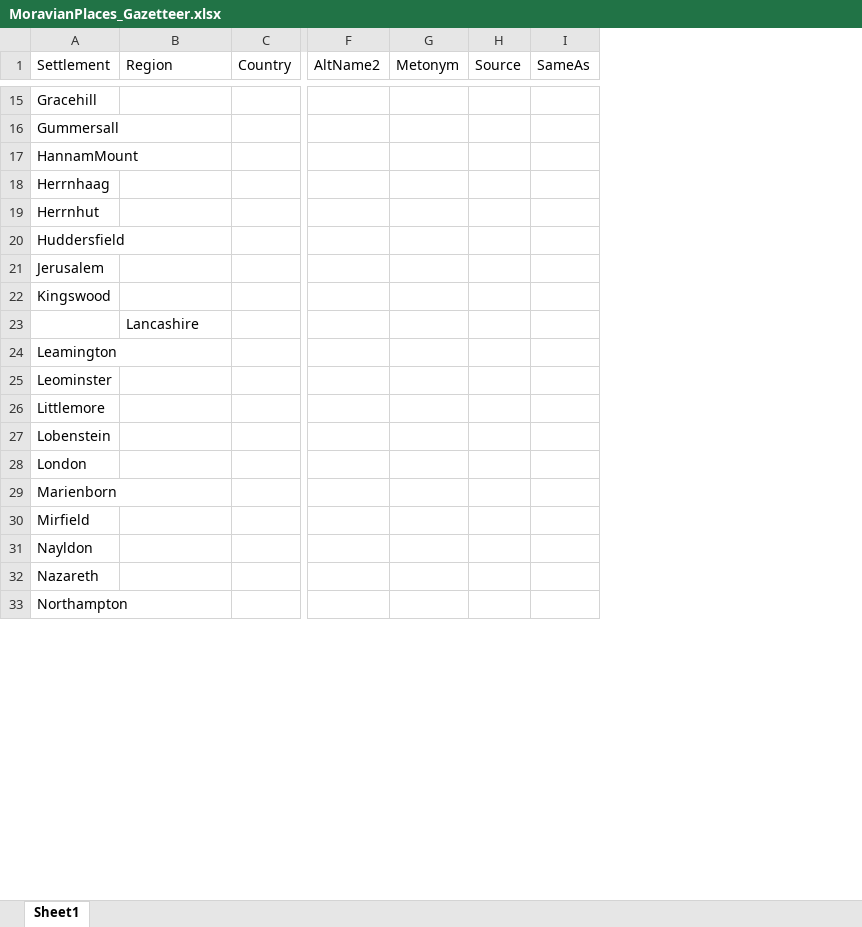
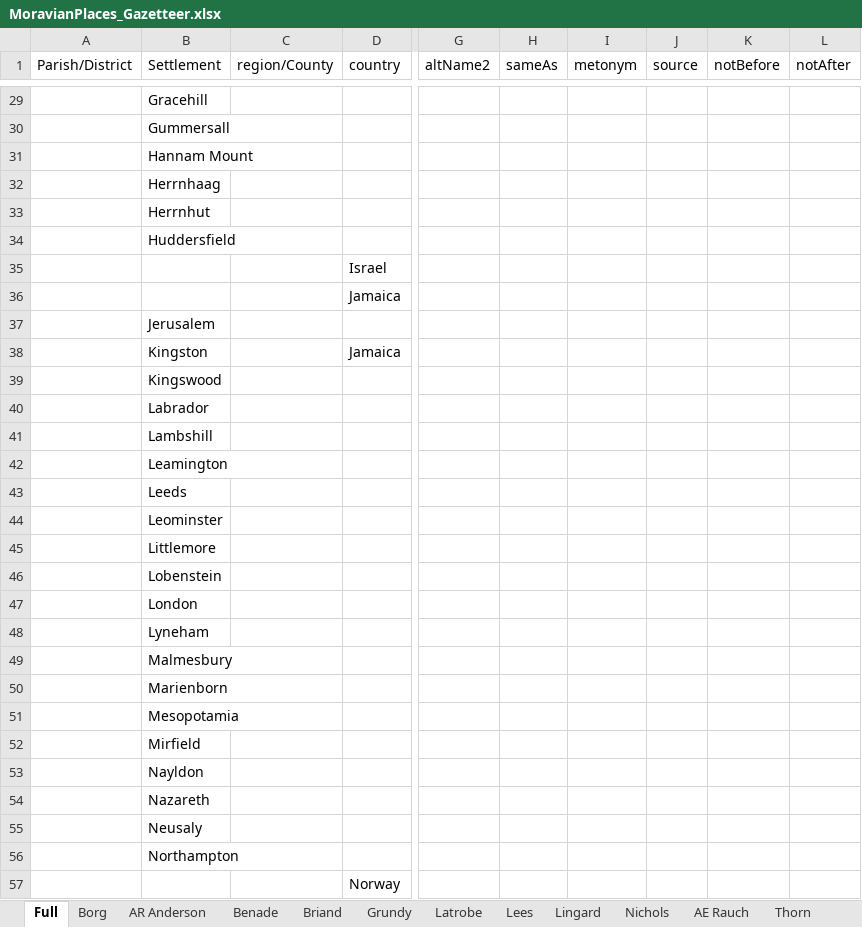
Before and after one commit to djakacki/moravianlives, an Excel workbook: Gazetteer/MoravianPlaces_Gazetteer.xlsx, sheet Full, drawn as a sheet; only a part is shown, gaps mark what is left out; values as stored, in another font and other column widths than the file's, no borders; removed rows and columns are numbered as before the commit, all else as after; rows hold the shown columns only; the diff covers the shown part only; the diff names each change by its address in the sheet, - before the commit and + after, or states it on an @@ line.

```diff
--- a/Gazetteer/MoravianPlaces_Gazetteer.xlsx (sheet Full)
+++ b/Gazetteer/MoravianPlaces_Gazetteer.xlsx (sheet Full)
-sheet tab: Sheet1
+sheet tab: Full
+sheet tab: Borg
+sheet tab: AR Anderson
+sheet tab: Benade
+sheet tab: Briand
+sheet tab: Grundy
+sheet tab: Latrobe
+sheet tab: Lees
+sheet tab: Lingard
+sheet tab: Nichols
+sheet tab: AE Rauch
+sheet tab: Thorn
+column A (Parish/District), empty
-column F (AltName2), empty
-column G (Metonym), empty
-column H (Source), empty
-column I (SameAs), empty
+column G (altName2), empty
+column H (sameAs), empty
+column I (metonym), empty
+column J (source), empty
+column K (notBefore), empty
+column L (notAfter), empty
-C1: Region
+C1: region/County
-D1: Country
+D1: country
-B31 (Settlement): HannamMount
+B31 (Settlement): Hannam Mount
+row 35:  |  |  | Israel
+row 36:  |  |  | Jamaica
+row 38:  | Kingston |  | Jamaica
@@ row 23 moved to row 69: Lancashire @@
+row 40:  | Labrador
+row 41:  | Lambshill
+row 43:  | Leeds
+row 48:  | Lyneham
+row 49:  | Malmesbury
+row 51:  | Mesopotamia
+row 55:  | Neusaly
+row 57:  |  |  | Norway
```
Also changed, not shown: 20 added rows and 6 edited cells elsewhere in this sheet, other sheet tabs, 3 other files.
